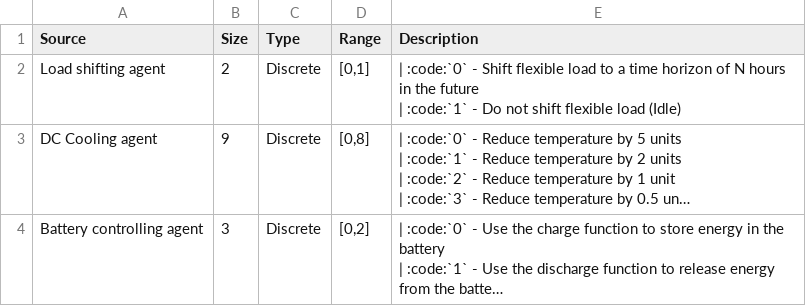
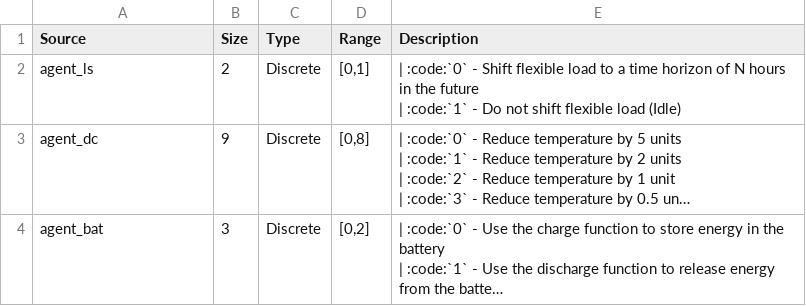
Before and after one commit to HewlettPackard/dc-rl, a CSV file: sphinx/tables/agent_actions.csv, drawn as a sheet; long unchanged cells end in …; the diff names each change by its address in the sheet, - before the commit and + after, or states it on an @@ line.

```diff
--- a/sphinx/tables/agent_actions.csv
+++ b/sphinx/tables/agent_actions.csv
-A2 (Source): Load shifting agent
+A2 (Source): agent_ls
-A3 (Source): DC Cooling agent
+A3 (Source): agent_dc
-A4 (Source): Battery controlling agent
+A4 (Source): agent_bat
```
Also changed, not shown: 52 other files.
